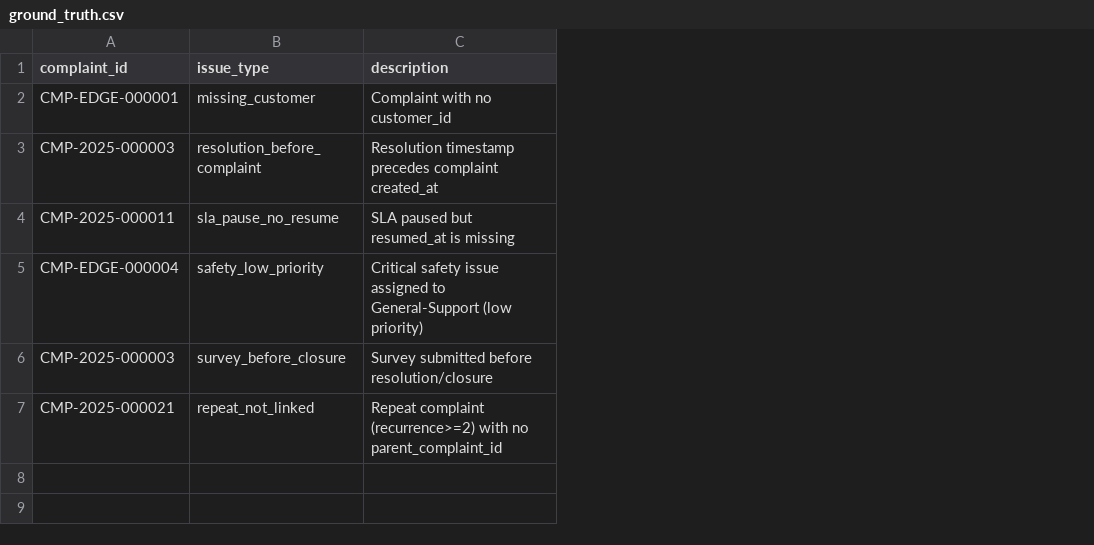
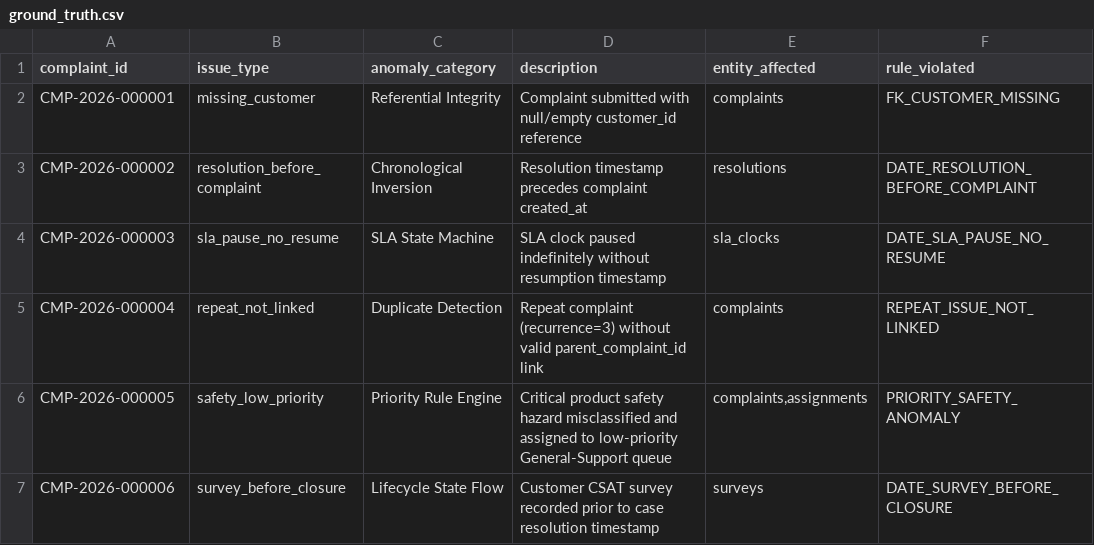
Before and after one commit to Balaswamyvasamsetti/complaint-lifecycle-engine, a CSV file: output/ground_truth/ground_truth.csv, drawn as a sheet; removed rows and columns are numbered as before the commit, all else as after; the diff names each change by its address in the sheet, - before the commit and + after, or states it on an @@ line.

Commit message:
feat: Complete hackathon rubric implementation
DATASET SCALE (Rubric Step 4):
- 5,000 customers (CUS-000001 to CUS-005000)
- 8,000 orders (ORD-2026-000001 to ORD-2026-008000)
- 2,000 complaints (CMP-2026-000001 to CMP-2026-002000)
- 6,000 messages + 5,743 audit events + 2,193 assignments

ZERO-PADDED IDs (Rubric Step 3):
- CMP-2026-000001, CUS-000001, ORD-2026-000001, ASN-000001
- SLA-000001, MSG-000001, RES-000001, SRV-000001, EVT-000001

6 INJECTED EDGE CASES (Rubric Step 5) - ground_truth only:
1. CMP-2026-000001: missing_customer (FK_CUSTOMER_MISSING)
2. CMP-2026-000002: resolution_before_complaint (DATE_RESOLUTION_BEFORE_COMPLAINT)
3. CMP-2026-000003: sla_pause_no_resume (DATE_SLA_PAUSE_NO_RESUME)
4. CMP-2026-000004: repeat_not_linked (REPEAT_ISSUE_NOT_LINKED)
5. CMP-2026-000005: safety_low_priority (PRIORITY_SAFETY_ANOMALY)
6. CMP-2026-000006: survey_before_closure (DATE_SURVEY_BEFORE_CLOSURE)

REPRODUCIBILITY (Rubric Step 10):
- Seed 20261022: SHA-256 bd490d44... identical across 2 runs
- 13/13 tables: row counts + checksums match

TEST RESULTS:
- pytest: 9/9 PASSED (49.23s)
- verify_live_api.py: 7/7 PASSED vs Neon Cloud PostgreSQL

DATA DICTIONARY (Rubric Step 1):
- docs/data_dictionary.md: 11 entities, types, nullability, enums, constraints

FRONTEND:
- frontend/index.html: Responsive UI, white background, all sections
- Connected to live FastAPI backend at /dashboard

DOCKER:
- Dockerfile + docker-compose.yml for containerized deployment

Co-authored-by: Antigravity AI <ai@antigravity>

```diff
--- a/output/ground_truth/ground_truth.csv
+++ b/output/ground_truth/ground_truth.csv
+column C (anomaly_category), rows 2-4: Referential Integrity | Chronological Inversion | SLA State Machine; rows 6-7: Priority Rule Engine | Lifecycle State Flow
+column E (entity_affected), rows 2-4: complaints | resolutions | sla_clocks; rows 6-7: complaints,assignments | surveys
+column F (rule_violated), rows 2-4: FK_CUSTOMER_MISSING | DATE_RESOLUTION_BEFORE_COMPLAINT | DATE_SLA_PAUSE_NO_RESUME; rows 6-7: PRIORITY_SAFETY_ANOMALY | DATE_SURVEY_BEFORE_CLOSURE
-A2 (complaint_id): CMP-EDGE-000001
+A2 (complaint_id): CMP-2026-000001
-D2 (description): Complaint with no customer_id
+D2 (description): Complaint submitted with null/empty customer_id reference
-A3 (complaint_id): CMP-2025-000003
+A3 (complaint_id): CMP-2026-000002
-A4 (complaint_id): CMP-2025-000011
+A4 (complaint_id): CMP-2026-000003
-D4 (description): SLA paused but resumed_at is missing
+D4 (description): SLA clock paused indefinitely without resumption timestamp
+row 5: CMP-2026-000004 | repeat_not_linked | Duplicate Detection | Repeat complaint (recurrence=3) without valid parent_complaint_id link | complaints | REPEAT_ISSUE_NOT_LINKED
-A6 (complaint_id): CMP-EDGE-000004
+A6 (complaint_id): CMP-2026-000005
-D6 (description): Critical safety issue assigned to General-Support (low priority)
+D6 (description): Critical product safety hazard misclassified and assigned to low-priority General-Support queue
-A7 (complaint_id): CMP-2025-000003
+A7 (complaint_id): CMP-2026-000006
-D7 (description): Survey submitted before resolution/closure
+D7 (description): Customer CSAT survey recorded prior to case resolution timestamp
-row 7: CMP-2025-000021 | repeat_not_linked | Repeat complaint (recurrence>=2) with no parent_complaint_id
```
Also changed, not shown: 55 other files.
